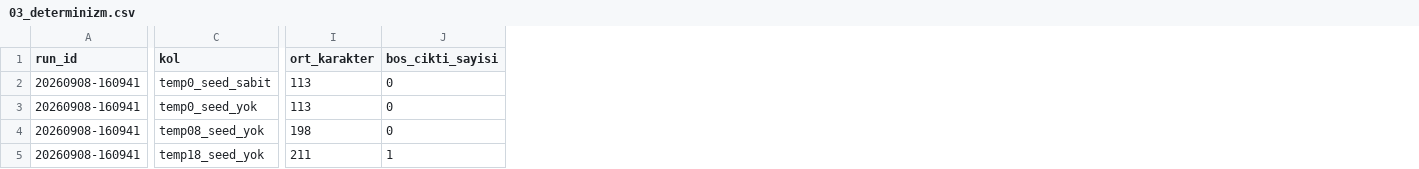
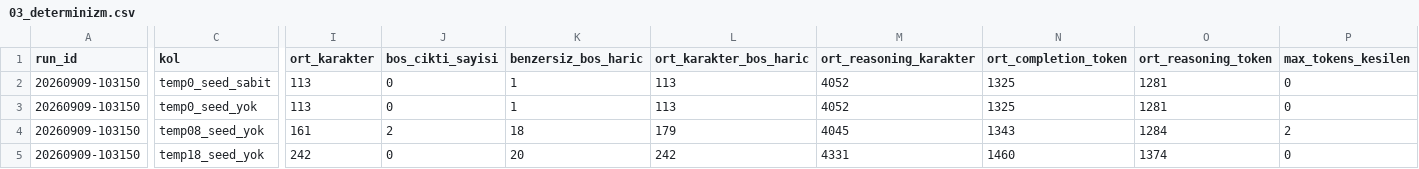
Before and after one commit to gunaycoskun/LlmMechanics, a CSV file: LlmMechanics/results/03_determinizm.csv, drawn as a sheet; only a part is shown, gaps mark what is left out; the diff covers the shown part only; the diff names each change by its address in the sheet, - before the commit and + after, or states it on an @@ line.

```diff
--- a/LlmMechanics/results/03_determinizm.csv
+++ b/LlmMechanics/results/03_determinizm.csv
+column K (benzersiz_bos_haric), rows 2-5: 1 | 1 | 18 | 20
+column L (ort_karakter_bos_haric), rows 2-5: 113 | 113 | 179 | 242
+column M (ort_reasoning_karakter), rows 2-5: 4052 | 4052 | 4045 | 4331
+column N (ort_completion_token), rows 2-5: 1325 | 1325 | 1343 | 1460
+column O (ort_reasoning_token), rows 2-5: 1281 | 1281 | 1284 | 1374
+column P (max_tokens_kesilen), rows 2-5: 0 | 0 | 2 | 0
-A2:A5 (run_id): 20260908-160941
+A2:A5 (run_id): 20260909-103150
-I4 (ort_karakter): 198
+I4 (ort_karakter): 161
-J4 (bos_cikti_sayisi): 0
+J4 (bos_cikti_sayisi): 2
-I5 (ort_karakter): 211
+I5 (ort_karakter): 242
-J5 (bos_cikti_sayisi): 1
+J5 (bos_cikti_sayisi): 0
```
Also changed, not shown: 1 edited cell elsewhere in this file, LlmMechanics/results/01_tokenization.csv, LlmMechanics/results/04_kv_cache.csv, 17 other files.
